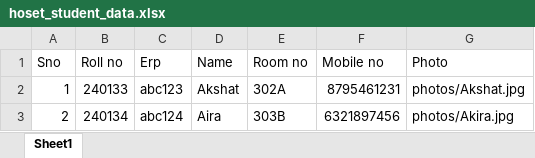
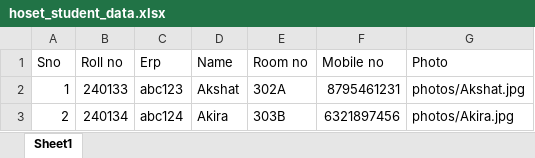
Before and after one commit to Pratham00007/Hostel_face_recognition, an Excel workbook: hoset_student_data.xlsx, sheet Sheet1, drawn as a sheet; values as stored, in another font and other column widths than the file's, no borders; the diff names each change by its address in the sheet, - before the commit and + after, or states it on an @@ line.

```diff
--- a/hoset_student_data.xlsx (sheet Sheet1)
+++ b/hoset_student_data.xlsx (sheet Sheet1)
-D3 (Name): Aira
+D3 (Name): Akira
```
Also changed, not shown: 3 other files.
